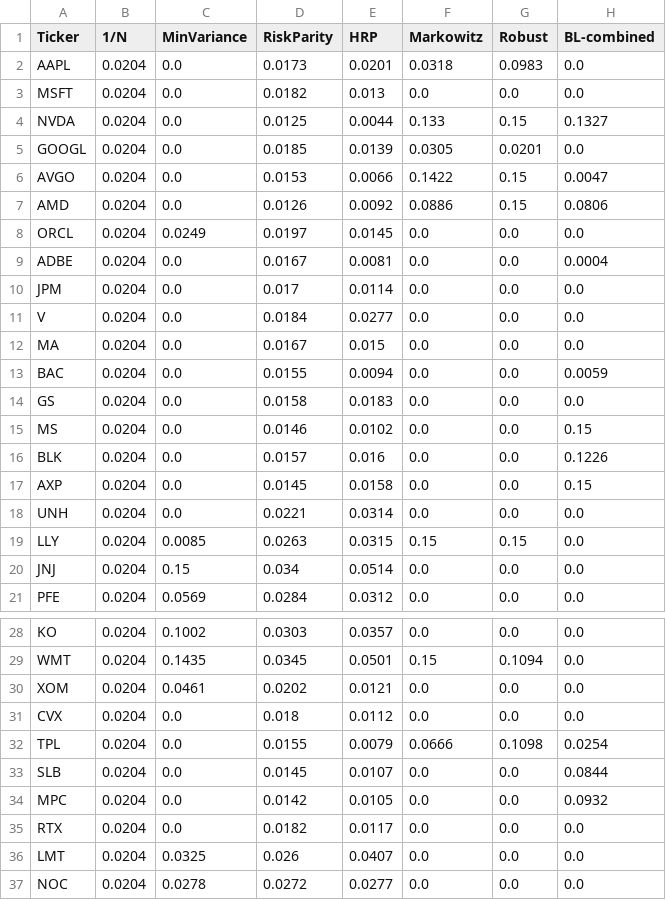
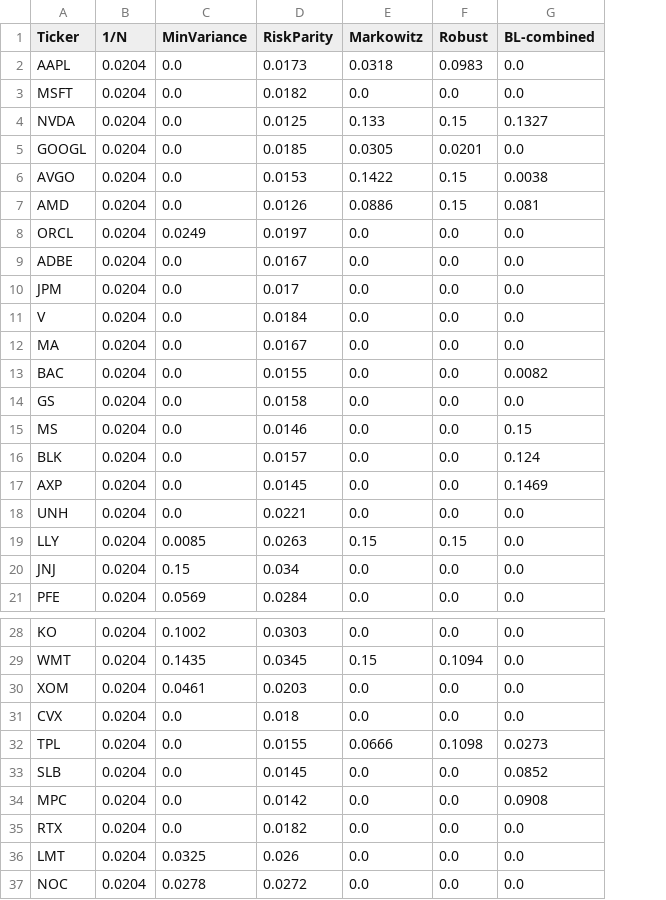
Before and after one commit to TCarvalhoAraujo/portfolio_optimization, a CSV file: results/optimizer_weights.csv, drawn as a sheet; only a part is shown, gaps mark what is left out; removed rows and columns are numbered as before the commit, all else as after; the diff names each change by its address in the sheet, - before the commit and + after, or states it on an @@ line.

```diff
--- a/results/optimizer_weights.csv
+++ b/results/optimizer_weights.csv
-column E (HRP), rows 2-21: 0.0201 | 0.013 | 0.0044 | 0.0139 | 0.0066 | 0.0092 | 0.0145 | 0.0081 | 0.0114 | 0.0277 | 0.015 | 0.0094 | 0.0183 | 0.0102 | 0.016 | 0.0158 | 0.0314 | 0.0315 | 0.0514 | 0.0312; rows 28-37: 0.0357 | 0.0501 | 0.0121 | 0.0112 | 0.0079 | 0.0107 | 0.0105 | 0.0117 | 0.0407 | 0.0277
-G6 (BL-combined): 0.0047
+G6 (BL-combined): 0.0038
-G7 (BL-combined): 0.0806
+G7 (BL-combined): 0.081
-G9 (BL-combined): 0.0004
+G9 (BL-combined): 0.0
-G13 (BL-combined): 0.0059
+G13 (BL-combined): 0.0082
-G16 (BL-combined): 0.1226
+G16 (BL-combined): 0.124
-G17 (BL-combined): 0.15
+G17 (BL-combined): 0.1469
-D30 (RiskParity): 0.0202
+D30 (RiskParity): 0.0203
-G32 (BL-combined): 0.0254
+G32 (BL-combined): 0.0273
-G33 (BL-combined): 0.0844
+G33 (BL-combined): 0.0852
-G34 (BL-combined): 0.0932
+G34 (BL-combined): 0.0908
```
Also changed, not shown: results/benchmark_results.csv, results/best_portfolio_weights.csv, 23 other files.
